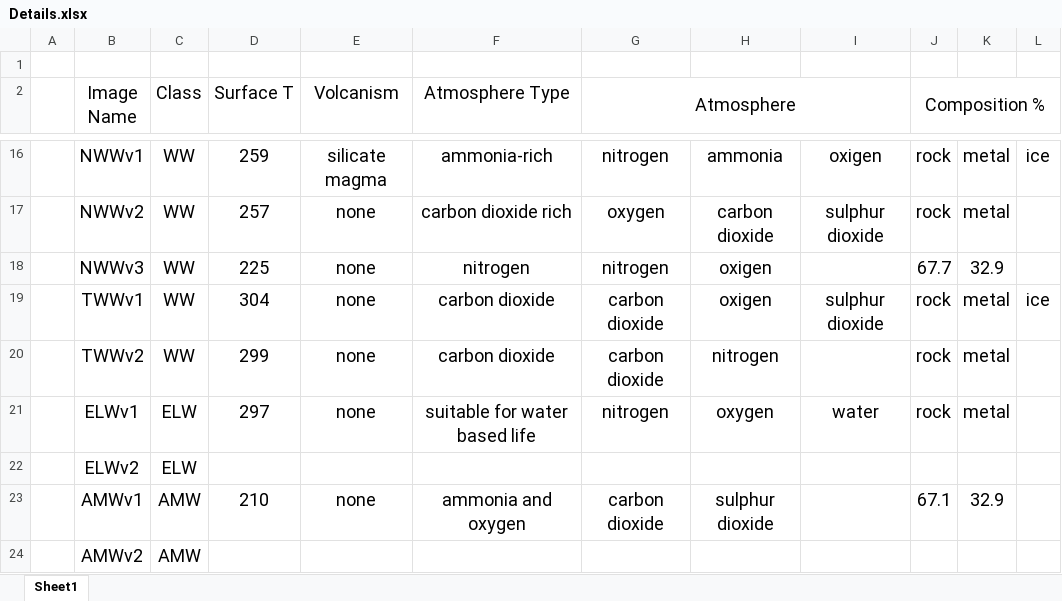
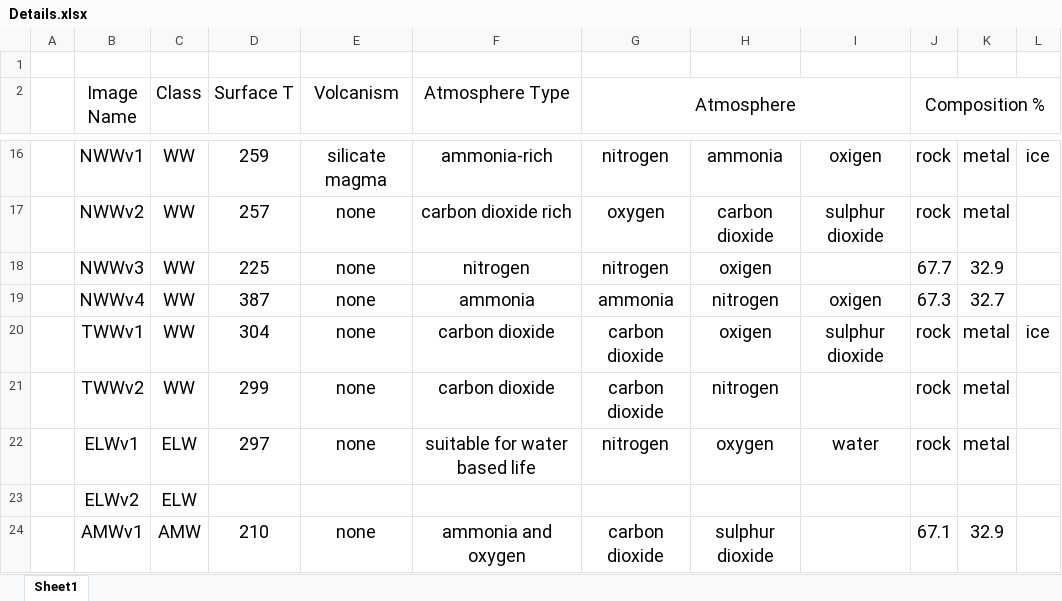
Before and after one commit to EDDiscovery/ImageRepository, an Excel workbook: Details.xlsx, sheet Sheet1, drawn as a sheet; only a part is shown, gaps mark what is left out; the shorter side is filled out with more unchanged rows; values as stored, in another font and other column widths than the file's, no borders; the diff names each change by its address in the sheet, - before the commit and + after, or states it on an @@ line.

Commit message:
Add NWWv4, an ammonia water world

```diff
--- a/Details.xlsx (sheet Sheet1)
+++ b/Details.xlsx (sheet Sheet1)
+row 19:  | NWWv4 | WW | 387 | none | ammonia | ammonia | nitrogen | oxigen | 67.3 | 32.7
```
Also changed, not shown: 1 other file.
